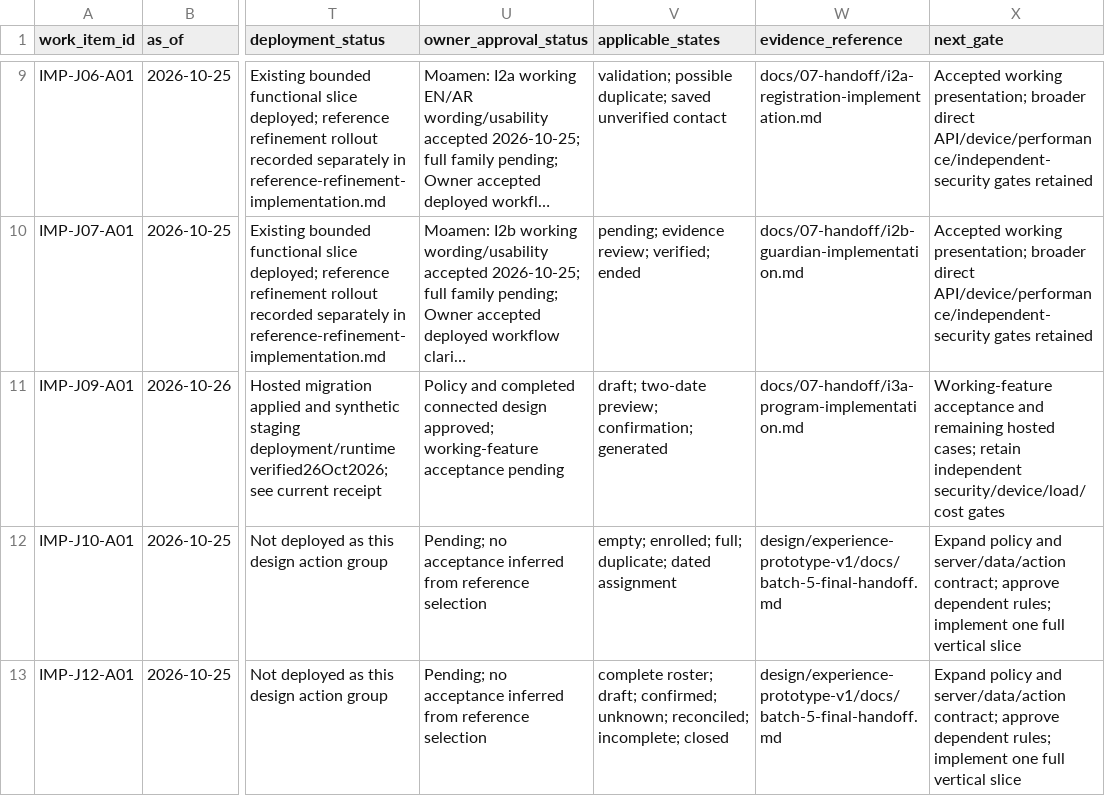
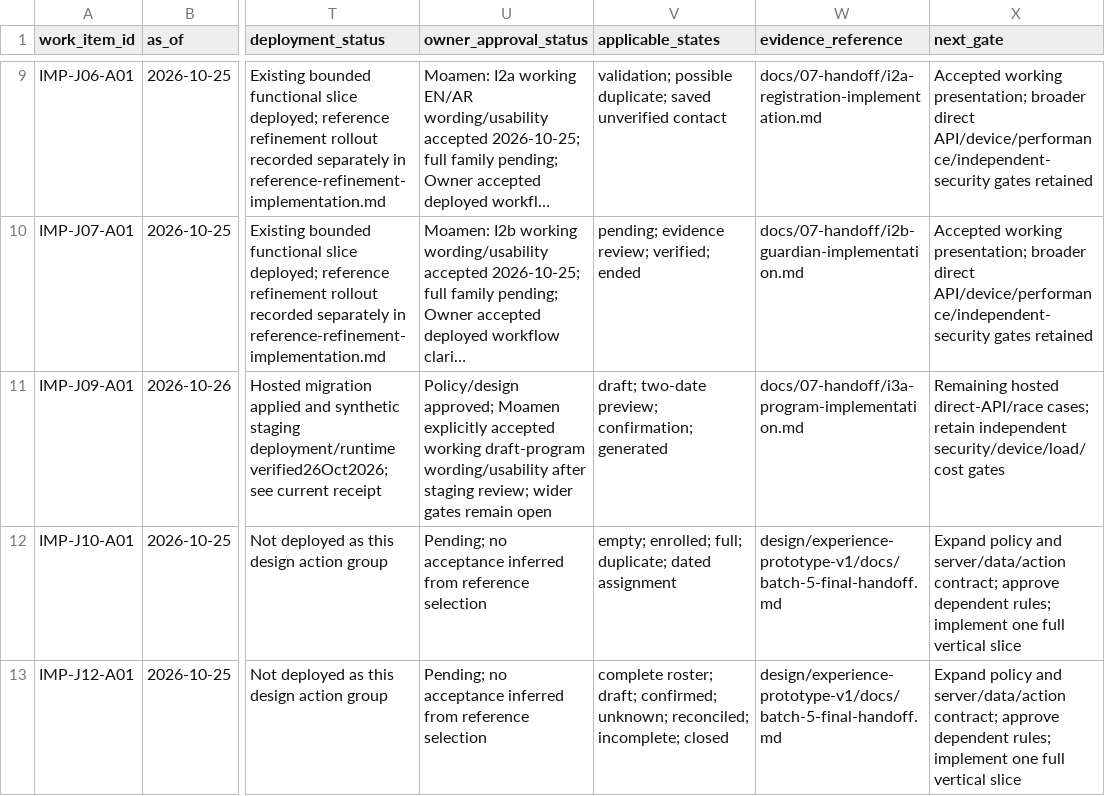
Before and after one commit to nahrplatform-rgb/academyos-web, a CSV file: docs/06-delivery/app-implementation-action-matrix.csv, drawn as a sheet; only a part is shown, gaps mark what is left out; long unchanged cells end in …; the diff names each change by its address in the sheet, - before the commit and + after, or states it on an @@ line.

Commit message:
Record Owner acceptance of working draft-program flow

```diff
--- a/docs/06-delivery/app-implementation-action-matrix.csv
+++ b/docs/06-delivery/app-implementation-action-matrix.csv
-U11 (owner_approval_status): Policy and completed connected design approved; working-feature acceptance pending
+U11 (owner_approval_status): Policy/design approved; Moamen explicitly accepted working draft-program wording/usability after staging review; wider gates remain open
-X11 (next_gate): Working-feature acceptance and remaining hosted cases; retain…
+X11 (next_gate): Remaining hosted direct-API/race cases; retain…
```
Also changed, not shown: 3 other files.
